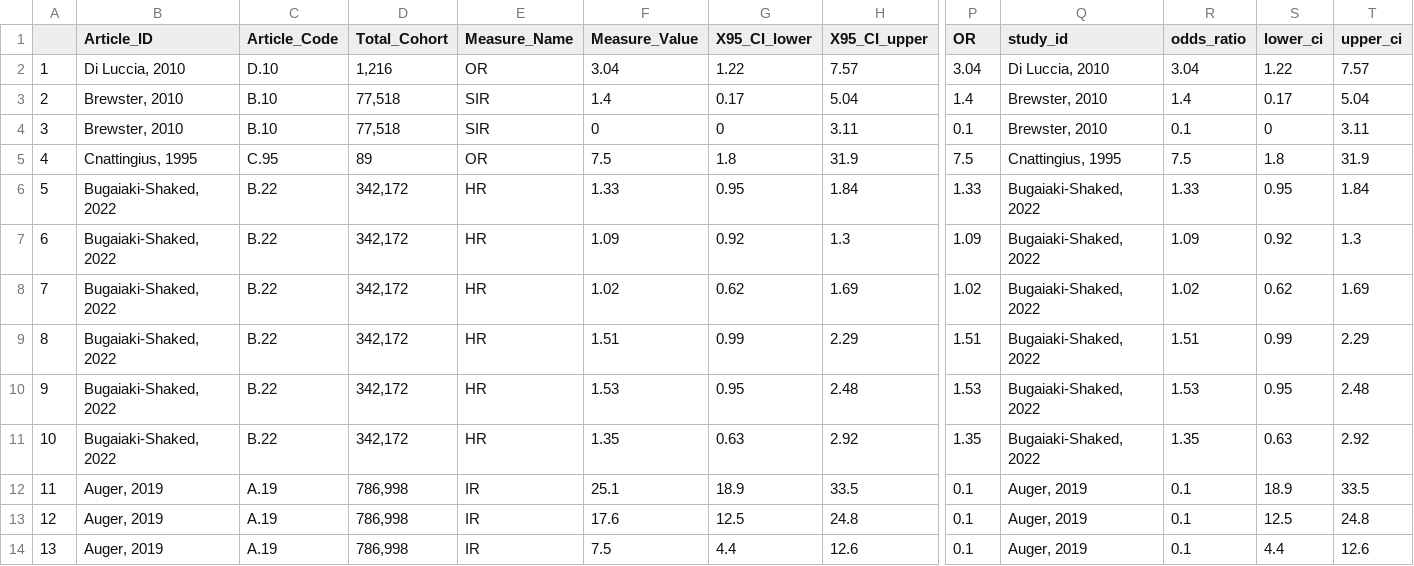
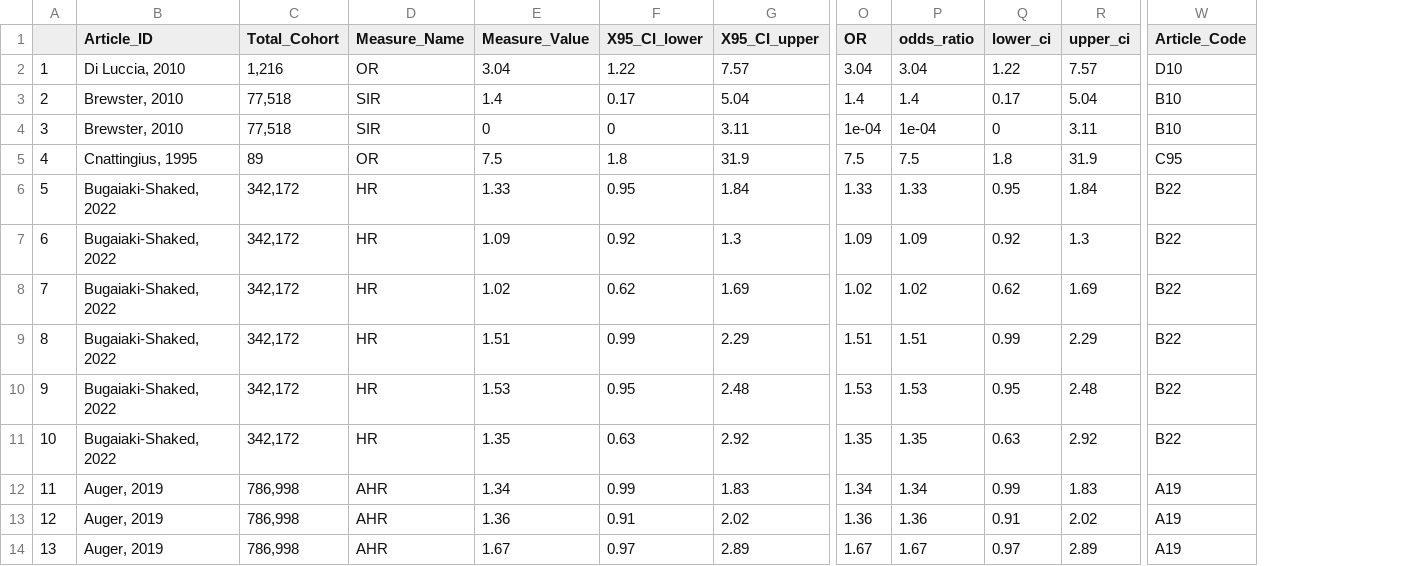
Before and after one commit to cymourad/maria-msc, a CSV file: processed-data.csv, drawn as a sheet; only a part is shown, gaps mark what is left out; removed rows and columns are numbered as before the commit, all else as after; the diff covers the shown part only; the diff names each change by its address in the sheet, - before the commit and + after, or states it on an @@ line.

```diff
--- a/processed-data.csv
+++ b/processed-data.csv
-column C (Article_Code), rows 2-14: D.10 | B.10 | B.10 | C.95 | B.22 | B.22 | B.22 | B.22 | B.22 | B.22 | A.19 | A.19 | A.19
-column Q (study_id), rows 2-14: Di Luccia, 2010 | Brewster, 2010 | Brewster, 2010 | Cnattingius, 1995 | Bugaiaki-Shaked, 2022 | Bugaiaki-Shaked, 2022 | Bugaiaki-Shaked, 2022 | Bugaiaki-Shaked, 2022 | Bugaiaki-Shaked, 2022 | Bugaiaki-Shaked, 2022 | Auger, 2019 | Auger, 2019 | Auger, 2019
+column W (Article_Code), rows 2-14: D10 | B10 | B10 | C95 | B22 | B22 | B22 | B22 | B22 | B22 | A19 | A19 | A19
-O4 (OR): 0.1
+O4 (OR): 1e-04
-P4 (odds_ratio): 0.1
+P4 (odds_ratio): 1e-04
-D12:D14 (Measure_Name): IR
+D12:D14 (Measure_Name): AHR
-E12 (Measure_Value): 25.1
+E12 (Measure_Value): 1.34
-F12 (X95_CI_lower): 18.9
+F12 (X95_CI_lower): 0.99
-G12 (X95_CI_upper): 33.5
+G12 (X95_CI_upper): 1.83
-O12 (OR): 0.1
+O12 (OR): 1.34
-P12 (odds_ratio): 0.1
+P12 (odds_ratio): 1.34
-Q12 (lower_ci): 18.9
+Q12 (lower_ci): 0.99
-R12 (upper_ci): 33.5
+R12 (upper_ci): 1.83
-E13 (Measure_Value): 17.6
+E13 (Measure_Value): 1.36
-F13 (X95_CI_lower): 12.5
+F13 (X95_CI_lower): 0.91
-G13 (X95_CI_upper): 24.8
+G13 (X95_CI_upper): 2.02
-O13 (OR): 0.1
+O13 (OR): 1.36
-P13 (odds_ratio): 0.1
+P13 (odds_ratio): 1.36
-Q13 (lower_ci): 12.5
+Q13 (lower_ci): 0.91
-R13 (upper_ci): 24.8
+R13 (upper_ci): 2.02
-E14 (Measure_Value): 7.5
+E14 (Measure_Value): 1.67
-F14 (X95_CI_lower): 4.4
+F14 (X95_CI_lower): 0.97
-G14 (X95_CI_upper): 12.6
+G14 (X95_CI_upper): 2.89
-O14 (OR): 0.1
+O14 (OR): 1.67
-P14 (odds_ratio): 0.1
+P14 (odds_ratio): 1.67
-Q14 (lower_ci): 4.4
+Q14 (lower_ci): 0.97
-R14 (upper_ci): 12.6
+R14 (upper_ci): 2.89
```
Also changed, not shown: 78 edited cells elsewhere in this file, studies-raw-data.csv, 2 other files.
